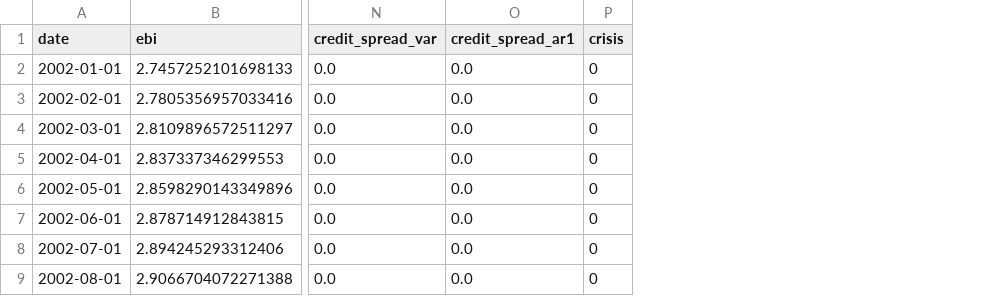
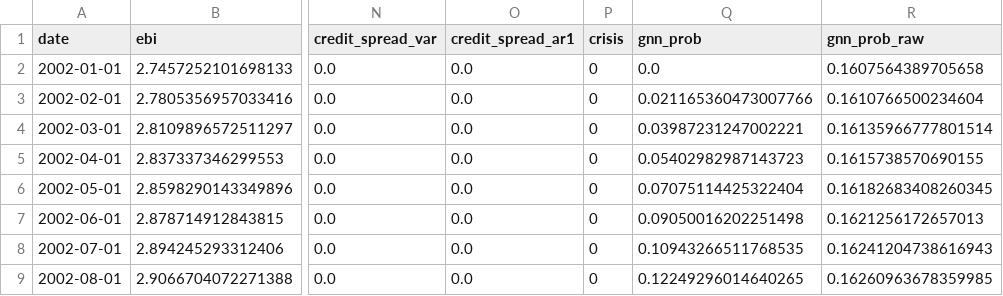
Before and after one commit to Abhiv1028/EcoEcon, a CSV file: data/processed/master_monthly.csv, drawn as a sheet; only a part is shown, gaps mark what is left out; the diff names each change by its address in the sheet, - before the commit and + after, or states it on an @@ line.

Commit message:
Phase 4 complete: monthly GNN AUC=0.991, full model comparison, dashboard ready

```diff
--- a/data/processed/master_monthly.csv
+++ b/data/processed/master_monthly.csv
+column Q (gnn_prob), rows 2-9: 0.0 | 0.021165360473007766 | 0.03987231247002221 | 0.05402982987143723 | 0.07075114425322404 | 0.09050016202251498 | 0.10943266511768535 | 0.12249296014640265
+column R (gnn_prob_raw), rows 2-9: 0.1607564389705658 | 0.1610766500234604 | 0.16135966777801514 | 0.1615738570690155 | 0.16182683408260345 | 0.1621256172657013 | 0.16241204738616943 | 0.16260963678359985
```
Also changed, not shown: 2 other files.
